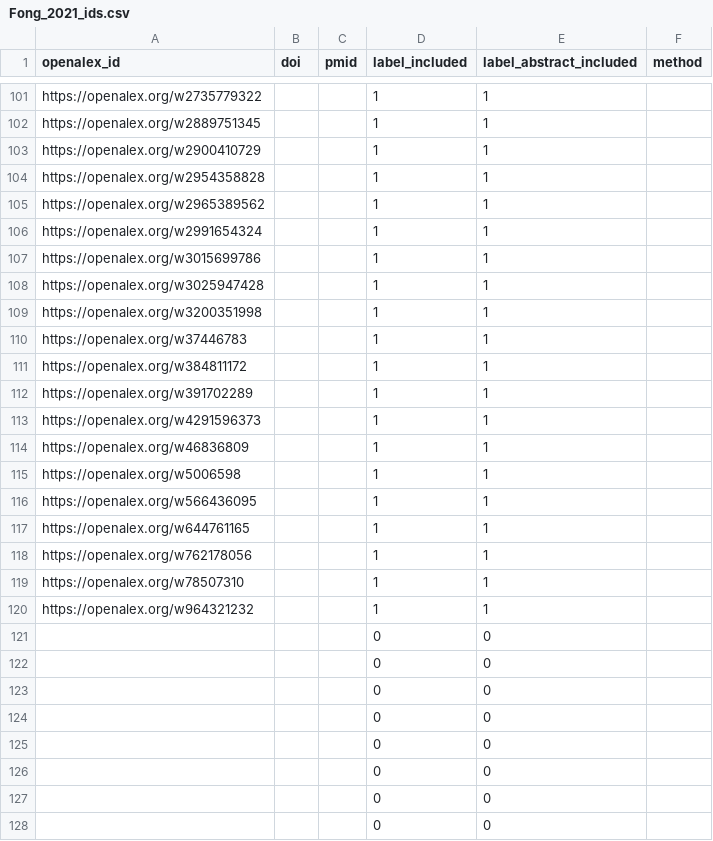
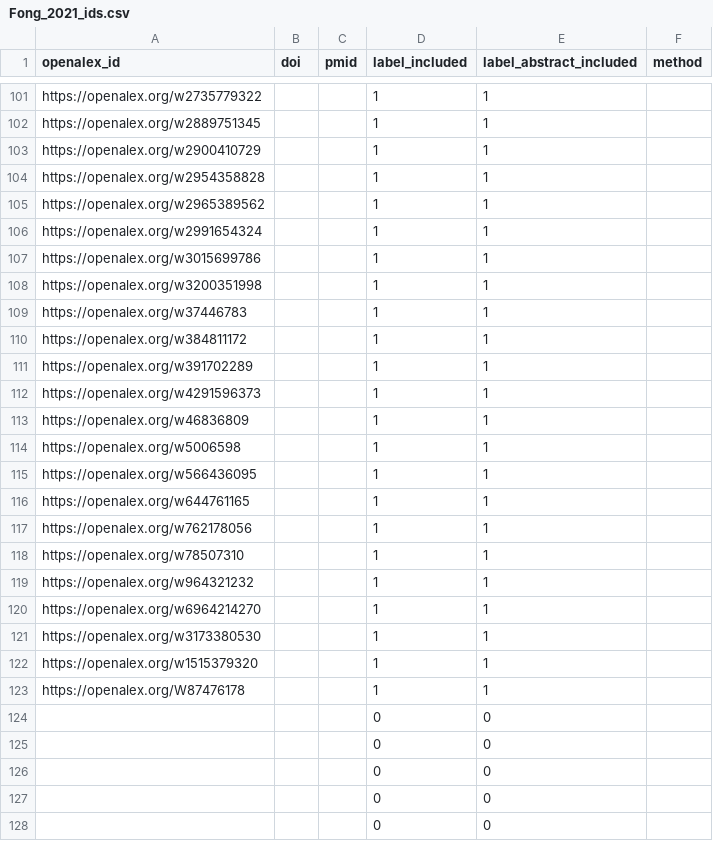
Before and after one commit to asreview/synergy-dataset, a CSV file: datasets/Fong_2021/Fong_2021_ids.csv, drawn as a sheet; only a part is shown, gaps mark what is left out; the shorter side is filled out with more unchanged rows.

```diff
--- a/datasets/Fong_2021/Fong_2021_ids.csv
+++ b/datasets/Fong_2021/Fong_2021_ids.csv
@@ -107,3 +107,2 @@ https://openalex.org/w2991654324,,,1,1,
 https://openalex.org/w3015699786,,,1,1,
-https://openalex.org/w3025947428,,,1,1,
 https://openalex.org/w3200351998,,,1,1,
@@ -120,2 +119,6 @@ https://openalex.org/w78507310,,,1,1,
 https://openalex.org/w964321232,,,1,1,
+https://openalex.org/w6964214270,,,1,1,
+https://openalex.org/w3173380530,,,1,1,
+https://openalex.org/w1515379320,,,1,1,
+https://openalex.org/W87476178,,,1,1,
 ,,,0,0,
```
Also changed, not shown: 1 other file.
